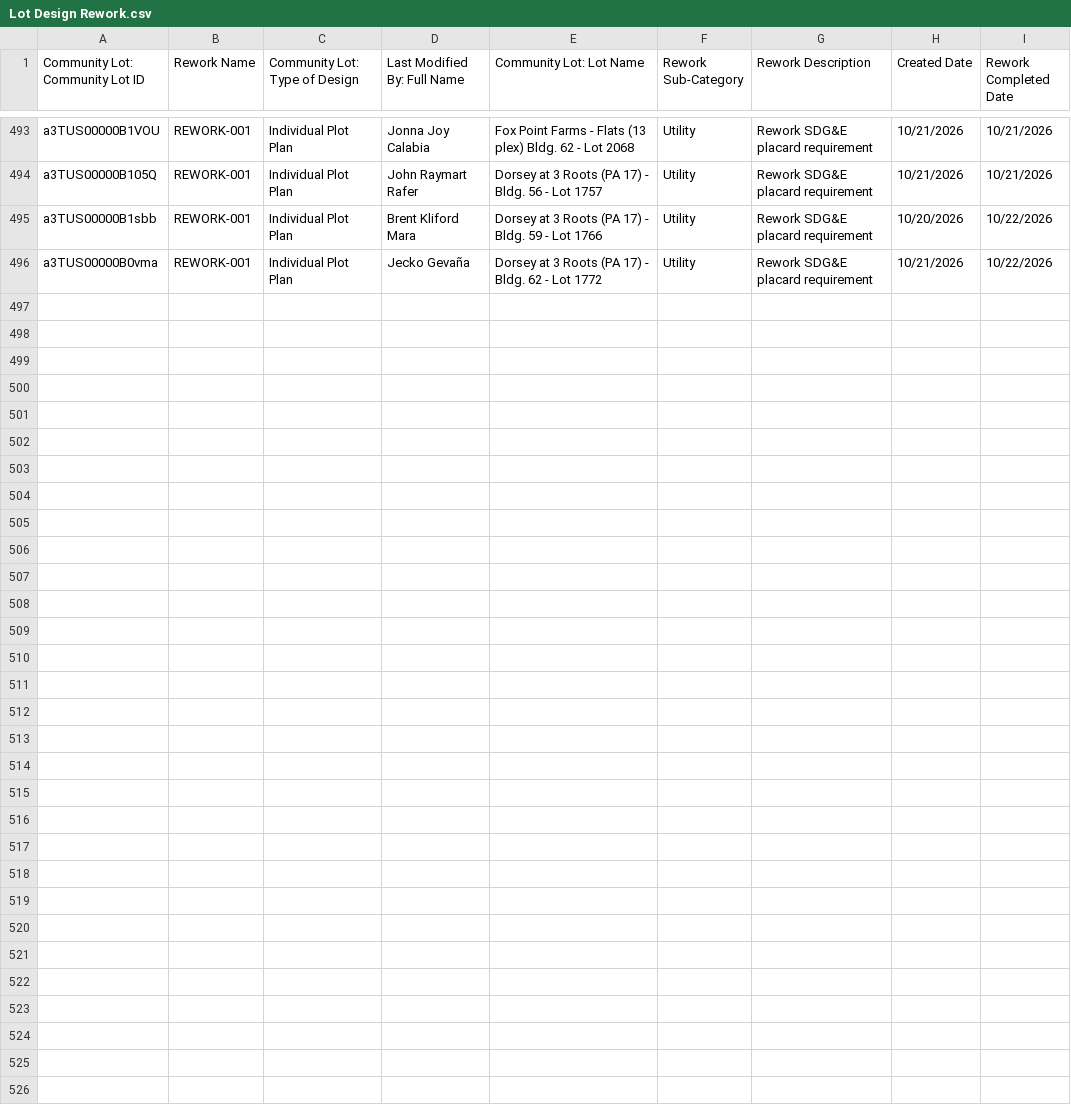
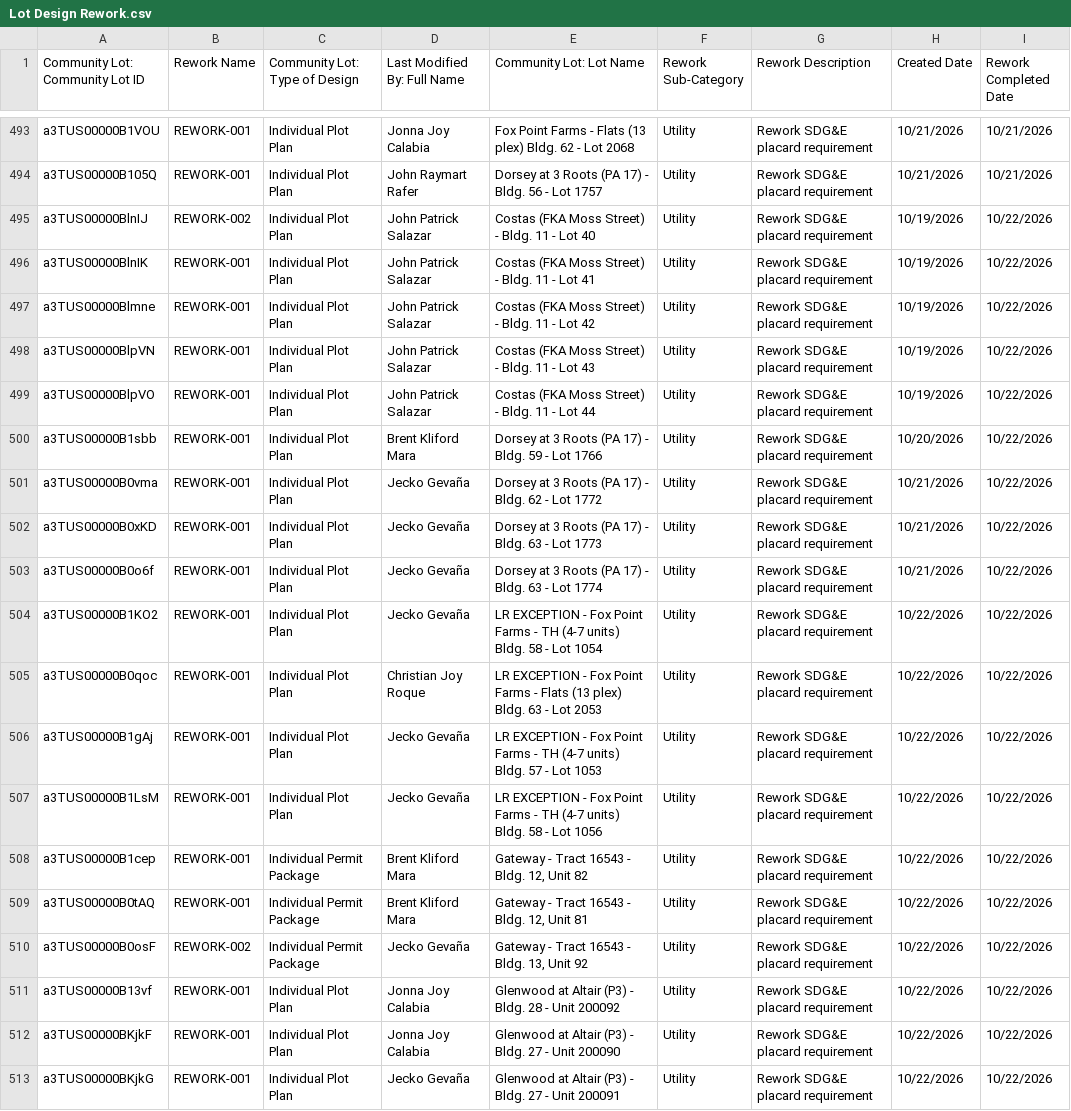
Before and after one commit to newhomes-ops/design-andon, a CSV file: Lot Design Rework.csv, drawn as a sheet; only a part is shown, gaps mark what is left out.

```diff
--- a/Lot Design Rework.csv
+++ b/Lot Design Rework.csv
@@ -957,3 +957,20 @@ a3TUS00000B1VOU,REWORK-001,Individual Plot Plan,Jonna Joy Calabia,Fox Point Farm
 a3TUS00000B105Q,REWORK-001,Individual Plot Plan,John Raymart Rafer,Dorsey at 3 Roots (PA 17) - Bldg. 56 - Lot 1757,Utility,Rework SDG&E placard requirement,10/21/2026,10/21/2026
+a3TUS00000BlnIJ,REWORK-002,Individual Plot Plan,John Patrick Salazar,Costas (FKA Moss Street) - Bldg. 11 - Lot  40,Utility,Rework SDG&E placard requirement,10/19/2026,10/22/2026
+a3TUS00000BlnIK,REWORK-001,Individual Plot Plan,John Patrick Salazar,Costas (FKA Moss Street) - Bldg. 11 - Lot  41,Utility,Rework SDG&E placard requirement,10/19/2026,10/22/2026
+a3TUS00000Blmne,REWORK-001,Individual Plot Plan,John Patrick Salazar,Costas (FKA Moss Street) - Bldg. 11 - Lot  42,Utility,Rework SDG&E placard requirement,10/19/2026,10/22/2026
+a3TUS00000BlpVN,REWORK-001,Individual Plot Plan,John Patrick Salazar,Costas (FKA Moss Street) - Bldg. 11 - Lot  43,Utility,Rework SDG&E placard requirement,10/19/2026,10/22/2026
+a3TUS00000BlpVO,REWORK-001,Individual Plot Plan,John Patrick Salazar,Costas (FKA Moss Street) - Bldg. 11 - Lot  44,Utility,Rework SDG&E placard requirement,10/19/2026,10/22/2026
 a3TUS00000B1sbb,REWORK-001,Individual Plot Plan,Brent Kliford Mara,Dorsey at 3 Roots (PA 17) - Bldg. 59 - Lot 1766,Utility,Rework SDG&E placard requirement,10/20/2026,10/22/2026
 a3TUS00000B0vma,REWORK-001,Individual Plot Plan,Jecko Gevaña,Dorsey at 3 Roots (PA 17) - Bldg. 62 - Lot 1772,Utility,Rework SDG&E placard requirement,10/21/2026,10/22/2026
+a3TUS00000B0xKD,REWORK-001,Individual Plot Plan,Jecko Gevaña,Dorsey at 3 Roots (PA 17) - Bldg. 63 - Lot 1773,Utility,Rework SDG&E placard requirement,10/21/2026,10/22/2026
+a3TUS00000B0o6f,REWORK-001,Individual Plot Plan,Jecko Gevaña,Dorsey at 3 Roots (PA 17) - Bldg. 63 - Lot 1774,Utility,Rework SDG&E placard requirement,10/21/2026,10/22/2026
+a3TUS00000B1KO2,REWORK-001,Individual Plot Plan,Jecko Gevaña,LR EXCEPTION - Fox Point Farms - TH (4-7 units) Bldg. 58 - Lot 1054,Utility,Rework SDG&E placard requirement,10/22/2026,10/22/2026
+a3TUS00000B0qoc,REWORK-001,Individual Plot Plan,Christian Joy Roque,LR EXCEPTION - Fox Point Farms - Flats (13 plex) Bldg. 63 - Lot 2053,Utility,Rework SDG&E placard requirement,10/22/2026,10/22/2026
+a3TUS00000B1gAj,REWORK-001,Individual Plot Plan,Jecko Gevaña,LR EXCEPTION - Fox Point Farms - TH (4-7 units) Bldg. 57 - Lot 1053,Utility,Rework SDG&E placard requirement,10/22/2026,10/22/2026
+a3TUS00000B1LsM,REWORK-001,Individual Plot Plan,Jecko Gevaña,LR EXCEPTION - Fox Point Farms - TH (4-7 units) Bldg. 58 - Lot 1056,Utility,Rework SDG&E placard requirement,10/22/2026,10/22/2026
+a3TUS00000B1cep,REWORK-001,Individual Permit Package,Brent Kliford Mara,"Gateway - Tract 16543 - Bldg. 12, Unit 82",Utility,Rework SDG&E placard requirement,10/22/2026,10/22/2026
+a3TUS00000B0tAQ,REWORK-001,Individual Permit Package,Brent Kliford Mara,"Gateway - Tract 16543 - Bldg. 12, Unit 81",Utility,Rework SDG&E placard requirement,10/22/2026,10/22/2026
+a3TUS00000B0osF,REWORK-002,Individual Permit Package,Jecko Gevaña,"Gateway - Tract 16543 - Bldg. 13, Unit 92",Utility,Rework SDG&E placard requirement,10/22/2026,10/22/2026
+a3TUS00000B13vf,REWORK-001,Individual Plot Plan,Jonna Joy Calabia,Glenwood at Altair (P3) - Bldg. 28 - Unit 200092,Utility,Rework SDG&E placard requirement,10/22/2026,10/22/2026
+a3TUS00000BKjkF,REWORK-001,Individual Plot Plan,Jonna Joy Calabia,Glenwood at Altair (P3) - Bldg. 27 - Unit  200090,Utility,Rework SDG&E placard requirement,10/22/2026,10/22/2026
+a3TUS00000BKjkG,REWORK-001,Individual Plot Plan,Jecko Gevaña,Glenwood at Altair (P3) - Bldg. 27 - Unit  200091,Utility,Rework SDG&E placard requirement,10/22/2026,10/22/2026
```
Also changed, not shown: Lot Designs Queue.csv, Lot QA Queue.csv.
